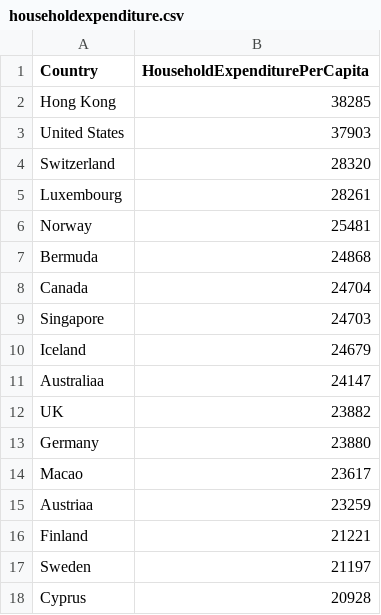
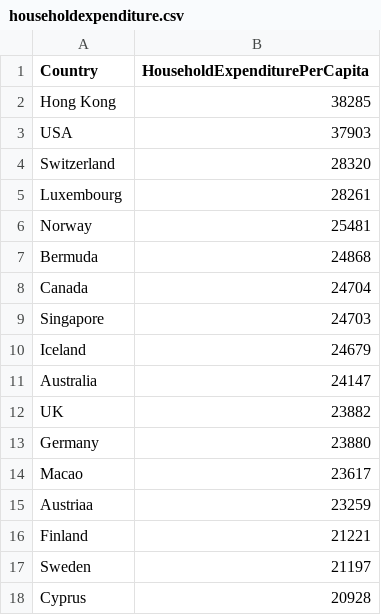
Before and after one commit to KuahJiaChen/Data-Visualisation-Homework, a CSV file: Week_9_Homework/data/householdexpenditure.csv, drawn as a sheet; only a part is shown.

Commit message:
updated csv file

```diff
--- a/Week_9_Homework/data/householdexpenditure.csv
+++ b/Week_9_Homework/data/householdexpenditure.csv
@@ -2,3 +2,3 @@ Country,HouseholdExpenditurePerCapita
 Hong Kong,38285
-United States,37903
+USA,37903
 Switzerland,28320
@@ -10,3 +10,3 @@ Singapore,24703
 Iceland,24679
-Australiaa,24147
+Australia,24147
 UK,23882
```
